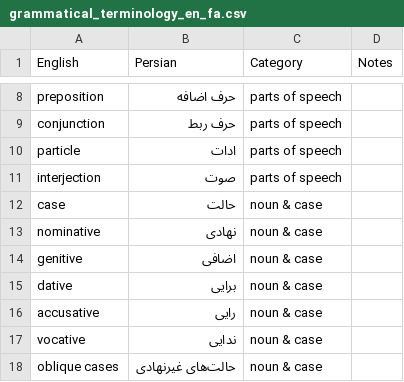
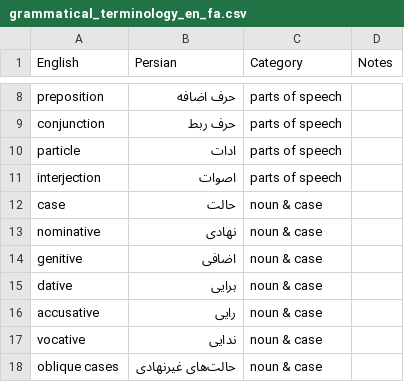
Before and after one commit to farnoosh-shamsian/Didaskalos, a CSV file: grammatical_terminology_en_fa.csv, drawn as a sheet; only a part is shown, gaps mark what is left out.

```diff
--- a/grammatical_terminology_en_fa.csv
+++ b/grammatical_terminology_en_fa.csv
@@ -10,3 +10,3 @@ conjunction,حرف ربط,parts of speech,
 particle,ادات,parts of speech,
-interjection,صوت,parts of speech,
+interjection,اصوات,parts of speech,
 case,حالت,noun & case,
```
Also changed, not shown: 2 other files.
